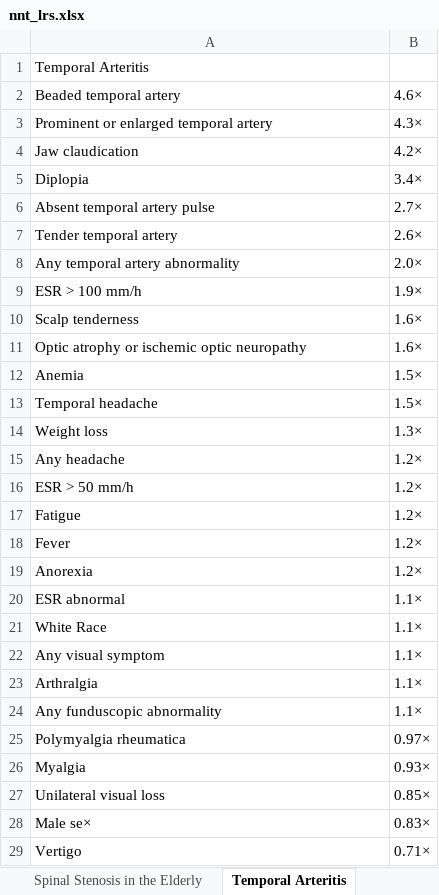
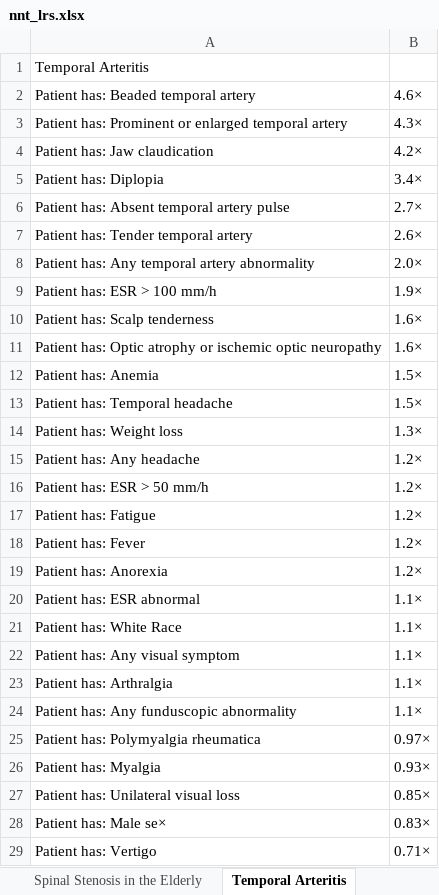
Before and after one commit to reblocke/llm_estimate_lrs, an Excel workbook: nnt_lrs.xlsx, sheet Temporal Arteritis, drawn as a sheet; only a part is shown; values as stored, in another font and other column widths than the file's, no borders; the diff covers the shown part only; the diff names each change by its address in the sheet, - before the commit and + after, or states it on an @@ line.

Commit message:
updated to scrape present and absent  correctly

```diff
--- a/nnt_lrs.xlsx (sheet Temporal Arteritis)
+++ b/nnt_lrs.xlsx (sheet Temporal Arteritis)
-A2: Beaded temporal artery
+A2: Patient has: Beaded temporal artery
-A3: Prominent or enlarged temporal artery
+A3: Patient has: Prominent or enlarged temporal artery
-A4: Jaw claudication
+A4: Patient has: Jaw claudication
-A5: Diplopia
+A5: Patient has: Diplopia
-A6: Absent temporal artery pulse
+A6: Patient has: Absent temporal artery pulse
-A7: Tender temporal artery
+A7: Patient has: Tender temporal artery
-A8: Any temporal artery abnormality
+A8: Patient has: Any temporal artery abnormality
-A9: ESR > 100 mm/h
+A9: Patient has: ESR > 100 mm/h
-A10: Scalp tenderness
+A10: Patient has: Scalp tenderness
-A11: Optic atrophy…
+A11: Patient has: Optic atrophy…
-A12: Anemia
+A12: Patient has: Anemia
-A13: Temporal headache
+A13: Patient has: Temporal headache
-A14: Weight loss
+A14: Patient has: Weight loss
-A15: Any headache
+A15: Patient has: Any headache
-A16: ESR > 50 mm/h
+A16: Patient has: ESR > 50 mm/h
-A17: Fatigue
+A17: Patient has: Fatigue
-A18: Fever
+A18: Patient has: Fever
-A19: Anorexia
+A19: Patient has: Anorexia
-A20: ESR abnormal
+A20: Patient has: ESR abnormal
-A21: White Race
+A21: Patient has: White Race
-A22: Any visual symptom
+A22: Patient has: Any visual symptom
-A23: Arthralgia
+A23: Patient has: Arthralgia
-A24: Any funduscopic abnormality
+A24: Patient has: Any funduscopic abnormality
-A25: Polymyalgia rheumatica
+A25: Patient has: Polymyalgia rheumatica
-A26: Myalgia
+A26: Patient has: Myalgia
-A27: Unilateral visual loss
+A27: Patient has: Unilateral visual loss
-A28: Male se×
+A28: Patient has: Male se×
-A29: Vertigo
+A29: Patient has: Vertigo
```
Also changed, not shown: 28 edited cells elsewhere in this sheet, sheet ut Chronic Respiratory Disease), sheet Acute Coronary Syndrome, sheet Spinal Stenosis in the Elderly, sheet Hemorrhagic Stroke, sheet th Chronic Respiratory Disease), sheet Streptococal Pharyngitis, 23 more sheets, nnt_lrs_processed.xlsx, nnt_lrs_sans_number.xlsx, 4 other files.
